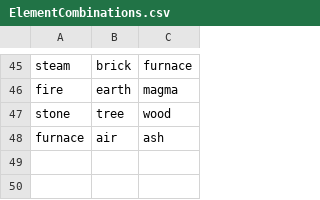
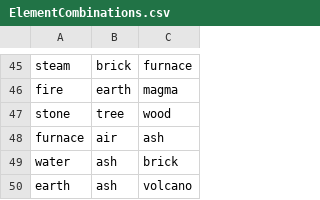
Before and after one commit to ecdeans/AlchemyGame, a CSV file: src/main/resources/ElementCombinations.csv, drawn as a sheet; only a part is shown, gaps mark what is left out.

Commit message:
more combos

```diff
--- a/src/main/resources/ElementCombinations.csv
+++ b/src/main/resources/ElementCombinations.csv
@@ -48 +48,3 @@ stone,tree,wood
 furnace,air,ash
+water,ash,brick
+earth,ash,volcano
```
